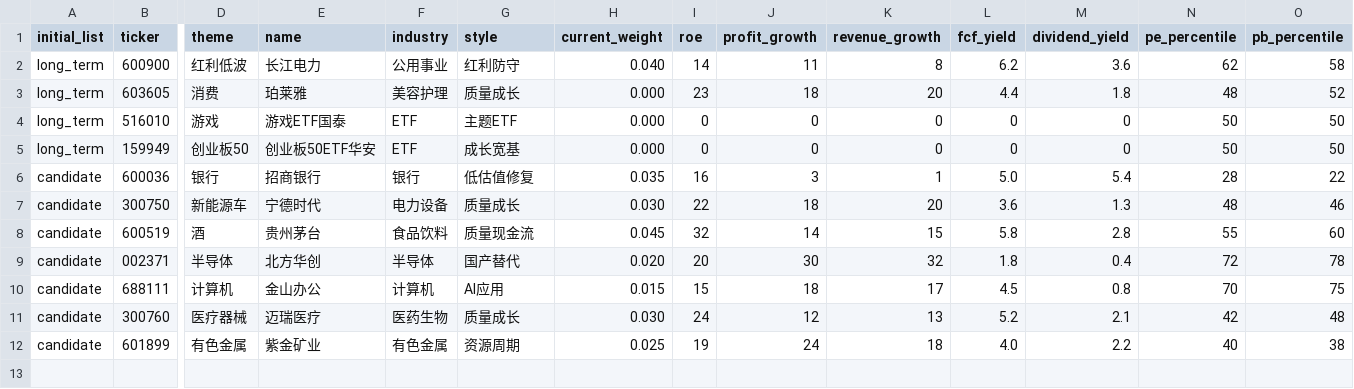
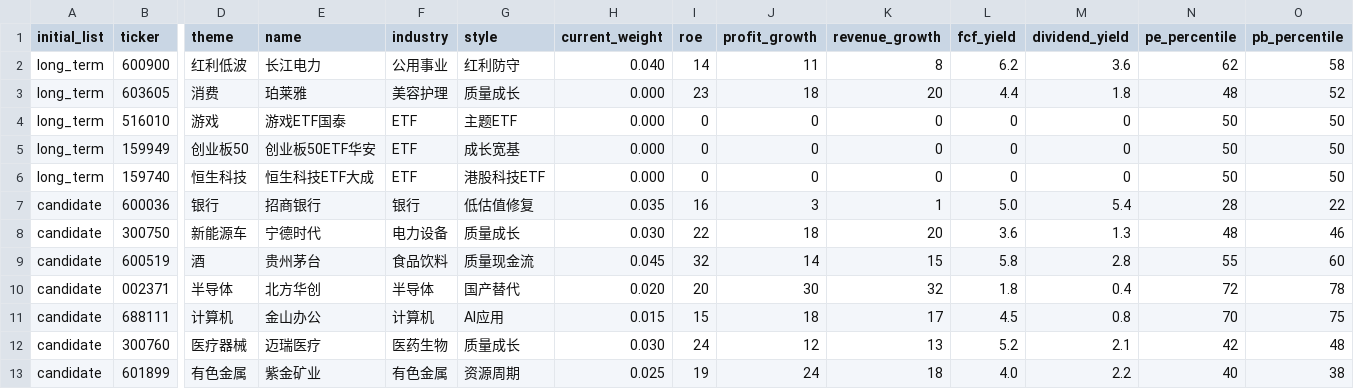
Before and after one commit to BlingBling93/daily_market, a CSV file: ashare_watchlist.csv, drawn as a sheet; only a part is shown, gaps mark what is left out; rows hold the shown columns only; the diff names each change by its address in the sheet, - before the commit and + after, or states it on an @@ line.

Commit message:
Add Hang Seng Tech ETF to A-share watchlists

```diff
--- a/ashare_watchlist.csv
+++ b/ashare_watchlist.csv
+row 6: long_term | 159740 | 恒生科技 | 恒生科技ETF大成 | ETF | 港股科技ETF | 0.000 | 0 | 0 | 0 | 0 | 0 | 50 | 50
```
Also changed, not shown: ashare_theme_etf.csv.
